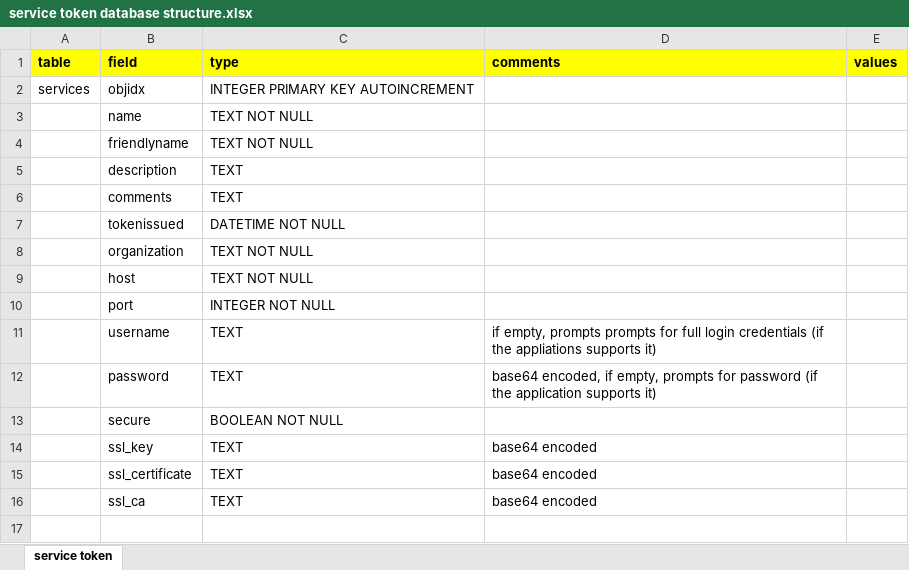
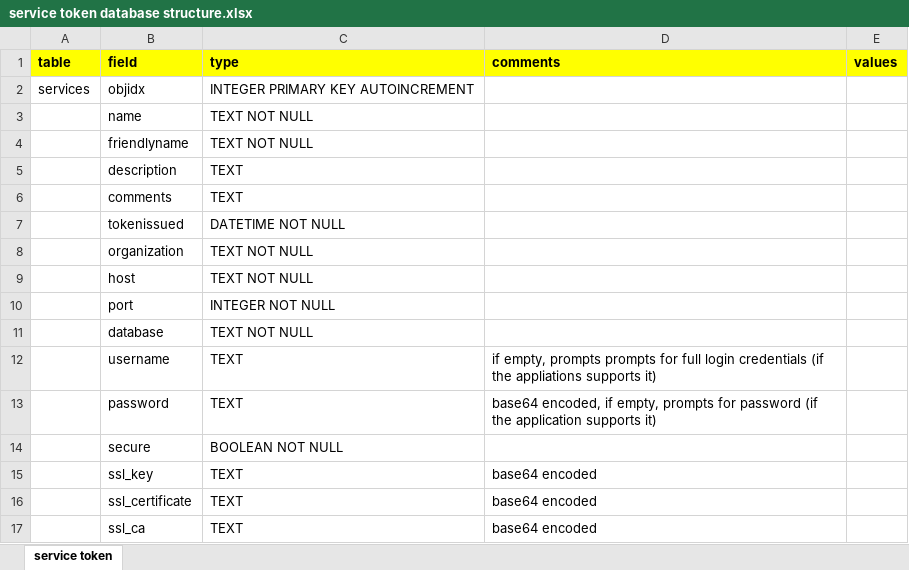
Before and after one commit to gregorplop/postdoc, an Excel workbook: notes/service token database structure.xlsx, sheet service token, drawn as a sheet; values as stored, in another font and other column widths than the file's, no borders; the diff names each change by its address in the sheet, - before the commit and + after, or states it on an @@ line.

```diff
--- a/notes/service token database structure.xlsx (sheet service token)
+++ b/notes/service token database structure.xlsx (sheet service token)
+row 11:  | database | TEXT NOT NULL
```
Also changed, not shown: 9 other files.
